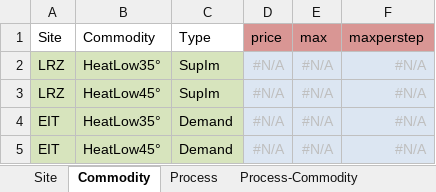
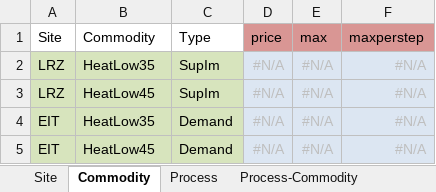
Before and after one commit to AVodopianov/urbs, an Excel workbook: NNode.xlsx, sheet Commodity, drawn as a sheet; values as stored, in another font and other column widths than the file's, no borders; the diff names each change by its address in the sheet, - before the commit and + after, or states it on an @@ line.

```diff
--- a/NNode.xlsx (sheet Commodity)
+++ b/NNode.xlsx (sheet Commodity)
-B2 (Commodity): HeatLow35°
+B2 (Commodity): HeatLow35
-B3 (Commodity): HeatLow45°
+B3 (Commodity): HeatLow45
-B4 (Commodity): HeatLow35°
+B4 (Commodity): HeatLow35
-B5 (Commodity): HeatLow45°
+B5 (Commodity): HeatLow45
```
Also changed, not shown: sheet Transmission, sheet Process, sheet Demand, sheet SupIm, 1 other file.
